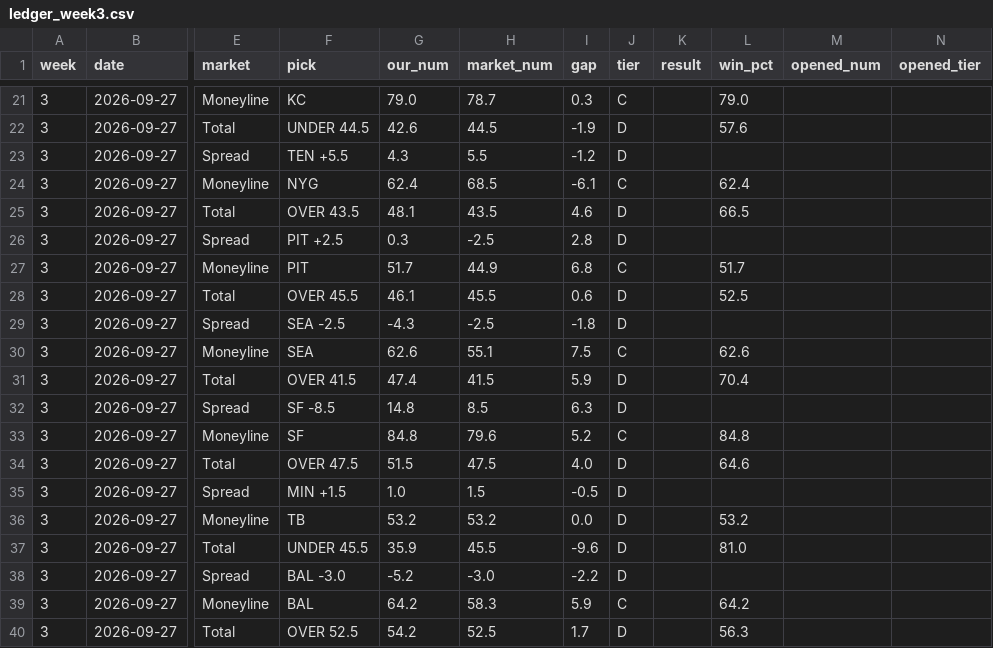
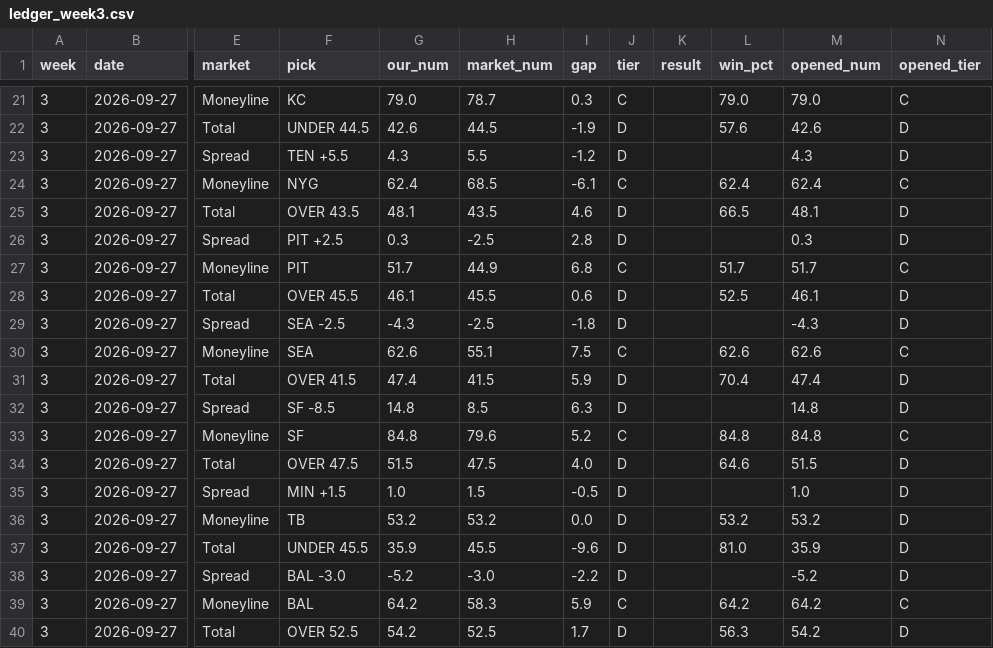
Before and after one commit to fourty2se7en/nfl-card, a CSV file: scripts/ledger_week3.csv, drawn as a sheet; only a part is shown, gaps mark what is left out; the diff covers the shown part only; the diff names each change by its address in the sheet, - before the commit and + after, or states it on an @@ line.

```diff
--- a/scripts/ledger_week3.csv
+++ b/scripts/ledger_week3.csv
-M21 (opened_num): (empty)
+M21 (opened_num): 79.0
-N21 (opened_tier): (empty)
+N21 (opened_tier): C
-M22 (opened_num): (empty)
+M22 (opened_num): 42.6
-N22:N23 (opened_tier): (empty)
+N22:N23 (opened_tier): D
-M23 (opened_num): (empty)
+M23 (opened_num): 4.3
-M24 (opened_num): (empty)
+M24 (opened_num): 62.4
-N24 (opened_tier): (empty)
+N24 (opened_tier): C
-M25 (opened_num): (empty)
+M25 (opened_num): 48.1
-N25:N26 (opened_tier): (empty)
+N25:N26 (opened_tier): D
-M26 (opened_num): (empty)
+M26 (opened_num): 0.3
-M27 (opened_num): (empty)
+M27 (opened_num): 51.7
-N27 (opened_tier): (empty)
+N27 (opened_tier): C
-M28 (opened_num): (empty)
+M28 (opened_num): 46.1
-N28:N29 (opened_tier): (empty)
+N28:N29 (opened_tier): D
-M29 (opened_num): (empty)
+M29 (opened_num): -4.3
-M30 (opened_num): (empty)
+M30 (opened_num): 62.6
-N30 (opened_tier): (empty)
+N30 (opened_tier): C
-M31 (opened_num): (empty)
+M31 (opened_num): 47.4
-N31:N32 (opened_tier): (empty)
+N31:N32 (opened_tier): D
-M32 (opened_num): (empty)
+M32 (opened_num): 14.8
-M33 (opened_num): (empty)
+M33 (opened_num): 84.8
-N33 (opened_tier): (empty)
+N33 (opened_tier): C
-M34 (opened_num): (empty)
+M34 (opened_num): 51.5
-N34:N38 (opened_tier): (empty)
+N34:N38 (opened_tier): D
-M35 (opened_num): (empty)
+M35 (opened_num): 1.0
-M36 (opened_num): (empty)
+M36 (opened_num): 53.2
-M37 (opened_num): (empty)
+M37 (opened_num): 35.9
-M38 (opened_num): (empty)
+M38 (opened_num): -5.2
-M39 (opened_num): (empty)
+M39 (opened_num): 64.2
-N39 (opened_tier): (empty)
+N39 (opened_tier): C
-M40 (opened_num): (empty)
+M40 (opened_num): 54.2
-N40 (opened_tier): (empty)
+N40 (opened_tier): D
```
Also changed, not shown: 58 edited cells elsewhere in this file, scripts/ledger_history.csv, site/ledger_week3.csv, 4 other files.
